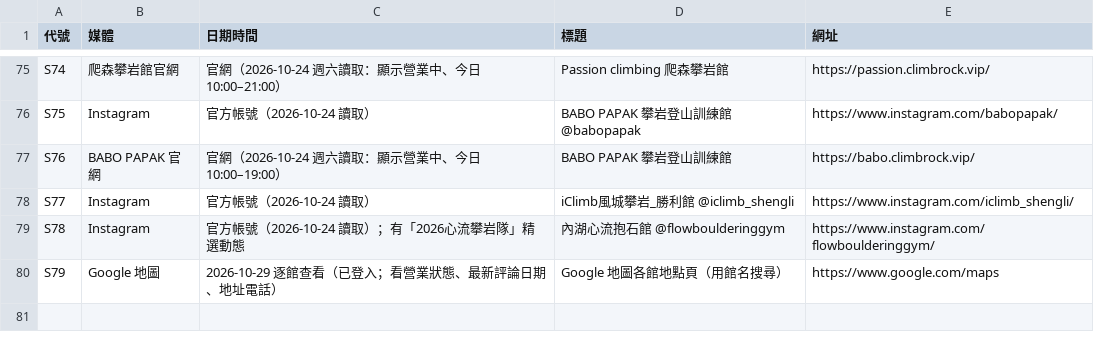
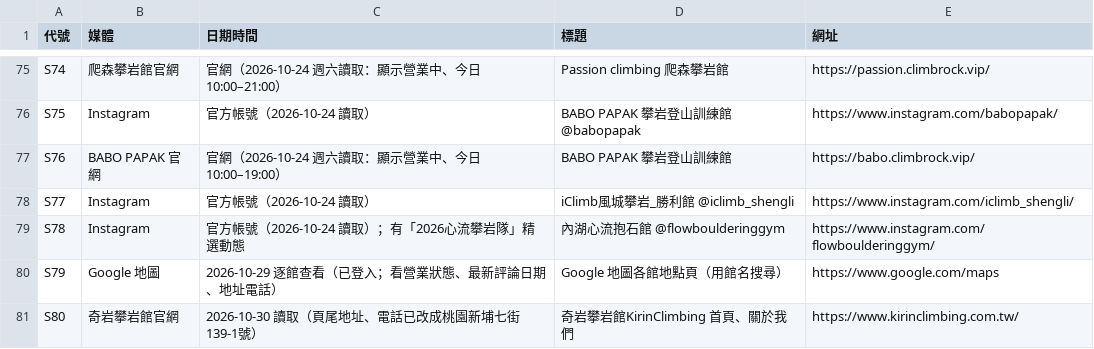
Before and after one commit to tim062480-create/climbing-map, a CSV file: data/raw/sources.csv, drawn as a sheet; only a part is shown, gaps mark what is left out.

```diff
--- a/data/raw/sources.csv
+++ b/data/raw/sources.csv
@@ -80 +80,2 @@ S78,Instagram,官方帳號（2026-10-24 讀取）；有「2026心流攀岩隊」
 S79,Google 地圖,2026-10-29 逐館查看（已登入；看營業狀態、最新評論日期、地址電話）,Google 地圖各館地點頁（用館名搜尋）,https://www.google.com/maps
+S80,奇岩攀岩館官網,2026-10-30 讀取（頁尾地址、電話已改成桃園新埔七街139-1號）,奇岩攀岩館KirinClimbing 首頁、關於我們,https://www.kirinclimbing.com.tw/
```
Also changed, not shown: 5 other files.
